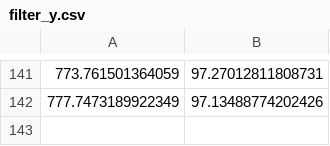
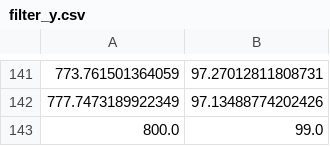
Before and after one commit to andreavolpato/agx-emulsion, a CSV file: agx_emulsion/data/filters/dichroics/edmund_optics/filter_y.csv, drawn as a sheet; only a part is shown, gaps mark what is left out.

```diff
--- a/agx_emulsion/data/filters/dichroics/edmund_optics/filter_y.csv
+++ b/agx_emulsion/data/filters/dichroics/edmund_optics/filter_y.csv
@@ -142 +142,2 @@
 777.7473189922349, 97.13488774202426
+800.0, 99.0
```
Also changed, not shown: agx_emulsion/data/filters/dichroics/edmund_optics/filter_c.csv, agx_emulsion/data/filters/dichroics/edmund_optics/filter_m.csv, 31 other files.
